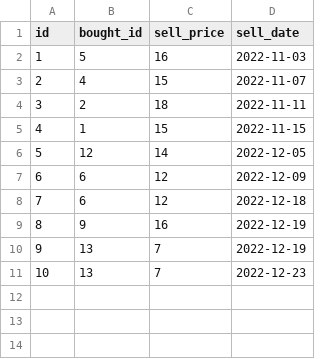
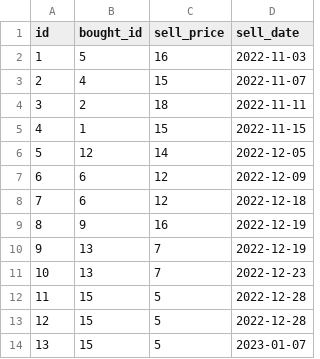
Before and after one commit to jefferyyongg/SuperPy, a CSV file: sold.csv, drawn as a sheet.

```diff
--- a/sold.csv
+++ b/sold.csv
@@ -11 +11,4 @@ id,bought_id,sell_price,sell_date
 10,13,7,2022-12-23
+11,15,5,2022-12-28
+12,15,5,2022-12-28
+13,15,5,2023-01-07
```
Also changed, not shown: bought.csv, expired.csv, 3 other files.
